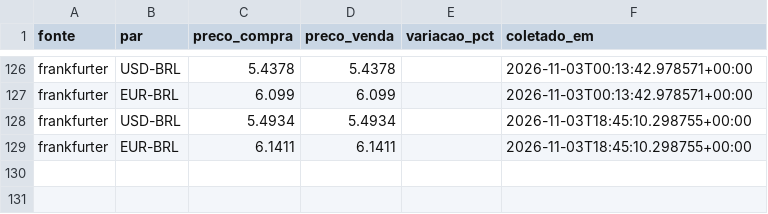
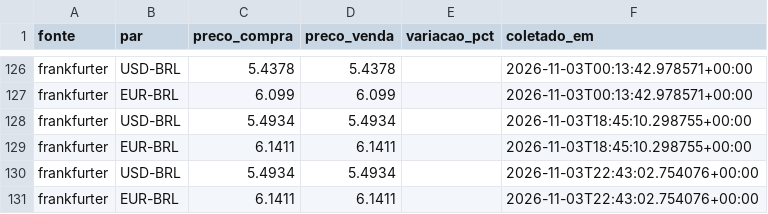
Before and after one commit to grupoabr19-jpg/steel-monitor, a CSV file: data/currency.csv, drawn as a sheet; only a part is shown, gaps mark what is left out; the diff names each change by its address in the sheet, - before the commit and + after, or states it on an @@ line.

Commit message:
Atualiza dados de mercado [automatizado]

```diff
--- a/data/currency.csv
+++ b/data/currency.csv
+row 130: frankfurter | USD-BRL | 5.4934 | 5.4934 |  | 2026-11-03T22:43:02.754076+00:00
+row 131: frankfurter | EUR-BRL | 6.1411 | 6.1411 |  | 2026-11-03T22:43:02.754076+00:00
```
